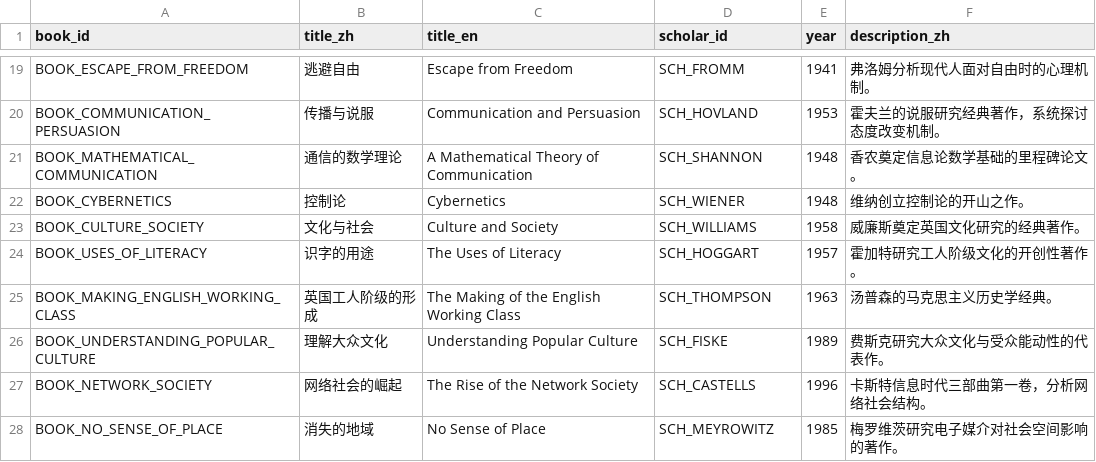
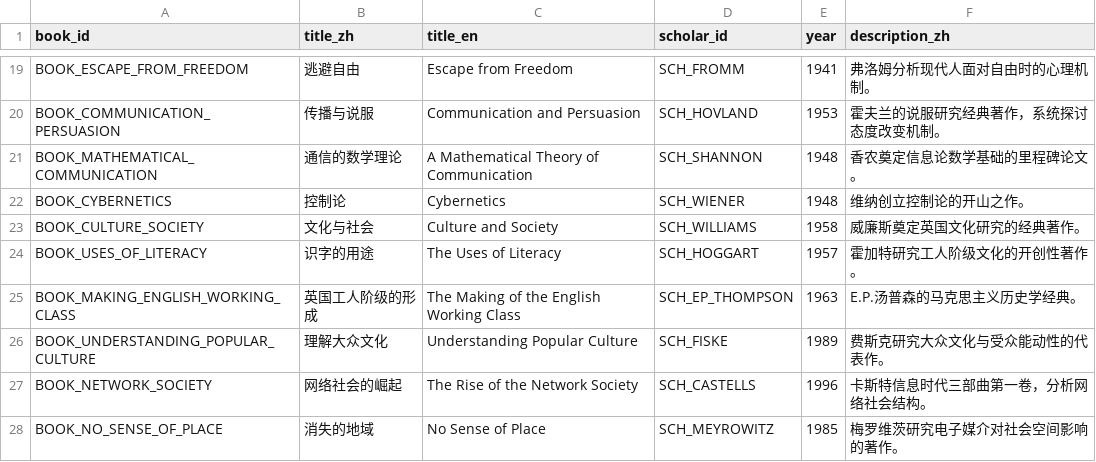
Before and after one commit to Yuuqq/news-journalism-kg, a CSV file: data/csv/books.csv, drawn as a sheet; only a part is shown, gaps mark what is left out.

Commit message:
Fix duplicate SCH_THOMPSON ID - rename E.P. Thompson to SCH_EP_THOMPSON

```diff
--- a/data/csv/books.csv
+++ b/data/csv/books.csv
@@ -24,3 +24,3 @@ BOOK_CULTURE_SOCIETY,文化与社会,Culture and Society,SCH_WILLIAMS,1958,威
 BOOK_USES_OF_LITERACY,识字的用途,The Uses of Literacy,SCH_HOGGART,1957,霍加特研究工人阶级文化的开创性著作。
-BOOK_MAKING_ENGLISH_WORKING_CLASS,英国工人阶级的形成,The Making of the English Working Class,SCH_THOMPSON,1963,汤普森的马克思主义历史学经典。
+BOOK_MAKING_ENGLISH_WORKING_CLASS,英国工人阶级的形成,The Making of the English Working Class,SCH_EP_THOMPSON,1963,E.P.汤普森的马克思主义历史学经典。
 BOOK_UNDERSTANDING_POPULAR_CULTURE,理解大众文化,Understanding Popular Culture,SCH_FISKE,1989,费斯克研究大众文化与受众能动性的代表作。
```
Also changed, not shown: data/csv/propositions.csv, data/csv/scholars.csv, 1 other file.
